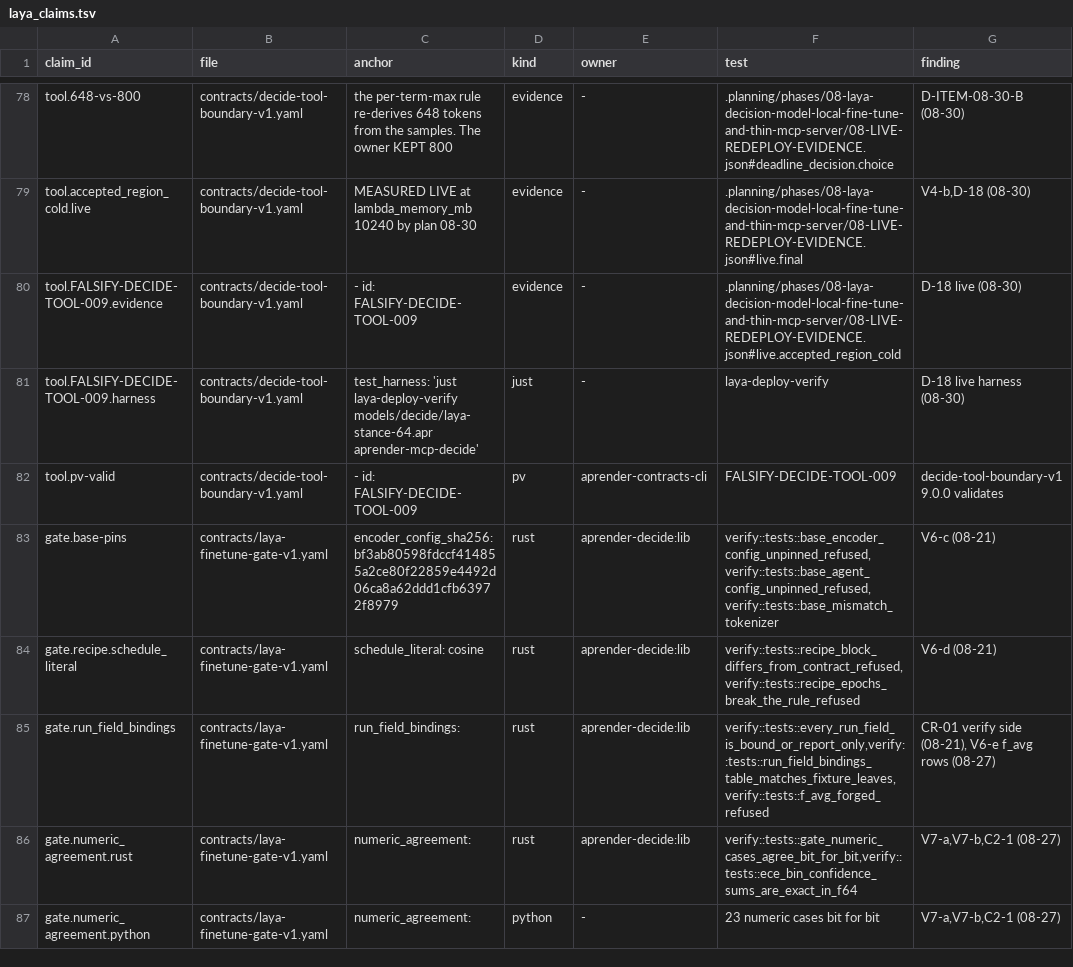
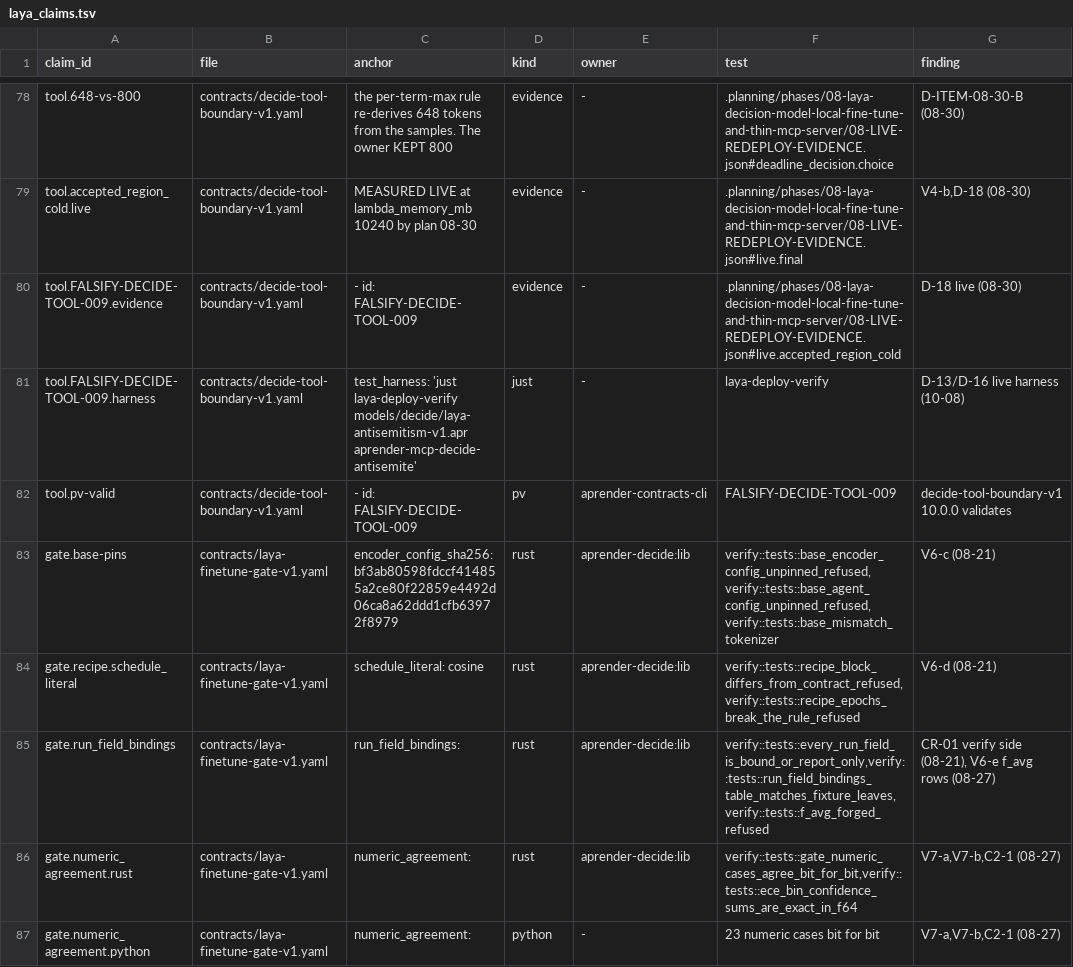
Before and after one commit to guyernest/aprender, a TSV file: scripts/laya_claims.tsv, drawn as a sheet; only a part is shown, gaps mark what is left out.

```diff
--- a/scripts/laya_claims.tsv
+++ b/scripts/laya_claims.tsv
@@ -80,4 +80,4 @@ tool.accepted_region_cold.live	contracts/decide-tool-boundary-v1.yaml	MEASURED L
 tool.FALSIFY-DECIDE-TOOL-009.evidence	contracts/decide-tool-boundary-v1.yaml	- id: FALSIFY-DECIDE-TOOL-009	evidence	-	.planning/phases/08-laya-decision-model-local-fine-tune-and-thin-mcp-server/08-LIVE-REDEPLOY-EVIDENCE.json#live.accepted_region_cold	D-18 live (08-30)
-tool.FALSIFY-DECIDE-TOOL-009.harness	contracts/decide-tool-boundary-v1.yaml	test_harness: 'just laya-deploy-verify models/decide/laya-stance-64.apr aprender-mcp-decide'	just	-	laya-deploy-verify	D-18 live harness (08-30)
-tool.pv-valid	contracts/decide-tool-boundary-v1.yaml	- id: FALSIFY-DECIDE-TOOL-009	pv	aprender-contracts-cli	FALSIFY-DECIDE-TOOL-009	decide-tool-boundary-v1 9.0.0 validates
+tool.FALSIFY-DECIDE-TOOL-009.harness	contracts/decide-tool-boundary-v1.yaml	test_harness: 'just laya-deploy-verify models/decide/laya-antisemitism-v1.apr aprender-mcp-decide-antisemite'	just	-	laya-deploy-verify	D-13/D-16 live harness (10-08)
+tool.pv-valid	contracts/decide-tool-boundary-v1.yaml	- id: FALSIFY-DECIDE-TOOL-009	pv	aprender-contracts-cli	FALSIFY-DECIDE-TOOL-009	decide-tool-boundary-v1 10.0.0 validates
 gate.base-pins	contracts/laya-finetune-gate-v1.yaml	encoder_config_sha256: bf3ab80598fdccf414855a2ce80f22859e4492d06ca8a62ddd1cfb63972f8979	rust	aprender-decide:lib	verify::tests::base_encoder_config_unpinned_refused,verify::tests::base_agent_config_unpinned_refused,verify::tests::base_mismatch_tokenizer	V6-c (08-21)
```
Also changed, not shown: 1 other file.
